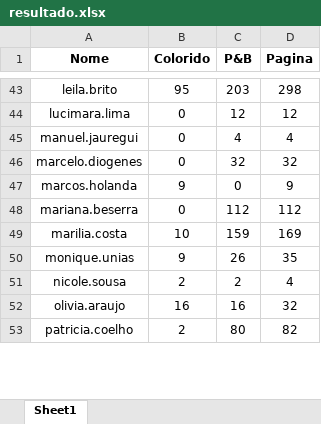
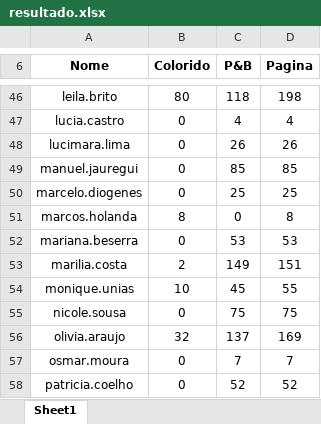
Before and after one commit to alsguert/excel-automation-impressoras, an Excel workbook: salvos/resultado.xlsx, sheet Sheet1, drawn as a sheet; only a part is shown, gaps mark what is left out; values as stored, in another font and other column widths than the file's, no borders; charts and pictures not drawn; addresses are those after the commit; the diff covers the shown part only; the diff names each change by its address in the sheet, - before the commit and + after, or states it on an @@ line.

```diff
--- a/salvos/resultado.xlsx (sheet Sheet1)
+++ b/salvos/resultado.xlsx (sheet Sheet1)
-B46 (Colorido): 95
+B46 (Colorido): 80
-C46 (P&B): 203
+C46 (P&B): 118
-D46 (Pagina): 298
+D46 (Pagina): 198
+row 47: lucia.castro | 0 | 4 | 4
-C48 (P&B): 12
+C48 (P&B): 26
-D48 (Pagina): 12
+D48 (Pagina): 26
-C49 (P&B): 4
+C49 (P&B): 85
-D49 (Pagina): 4
+D49 (Pagina): 85
-C50 (P&B): 32
+C50 (P&B): 25
-D50 (Pagina): 32
+D50 (Pagina): 25
-B51 (Colorido): 9
+B51 (Colorido): 8
-D51 (Pagina): 9
+D51 (Pagina): 8
-C52 (P&B): 112
+C52 (P&B): 53
-D52 (Pagina): 112
+D52 (Pagina): 53
-B53 (Colorido): 10
+B53 (Colorido): 2
-C53 (P&B): 159
+C53 (P&B): 149
-D53 (Pagina): 169
+D53 (Pagina): 151
-B54 (Colorido): 9
+B54 (Colorido): 10
-C54 (P&B): 26
+C54 (P&B): 45
-D54 (Pagina): 35
+D54 (Pagina): 55
-B55 (Colorido): 2
+B55 (Colorido): 0
-C55 (P&B): 2
+C55 (P&B): 75
-D55 (Pagina): 4
+D55 (Pagina): 75
-B56 (Colorido): 16
+B56 (Colorido): 32
-C56 (P&B): 16
+C56 (P&B): 137
-D56 (Pagina): 32
+D56 (Pagina): 169
+row 57: osmar.moura | 0 | 7 | 7
-B58 (Colorido): 2
+B58 (Colorido): 0
-C58 (P&B): 80
+C58 (P&B): 52
-D58 (Pagina): 82
+D58 (Pagina): 52
```
Also changed, not shown: 16 added rows, 6 removed rows and 118 edited cells elsewhere in this sheet, charts or pictures, 3 other files.
